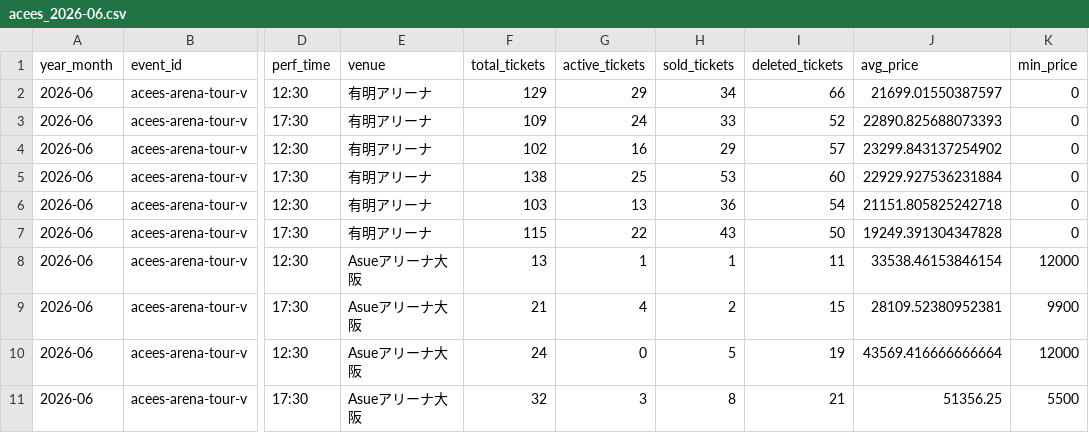
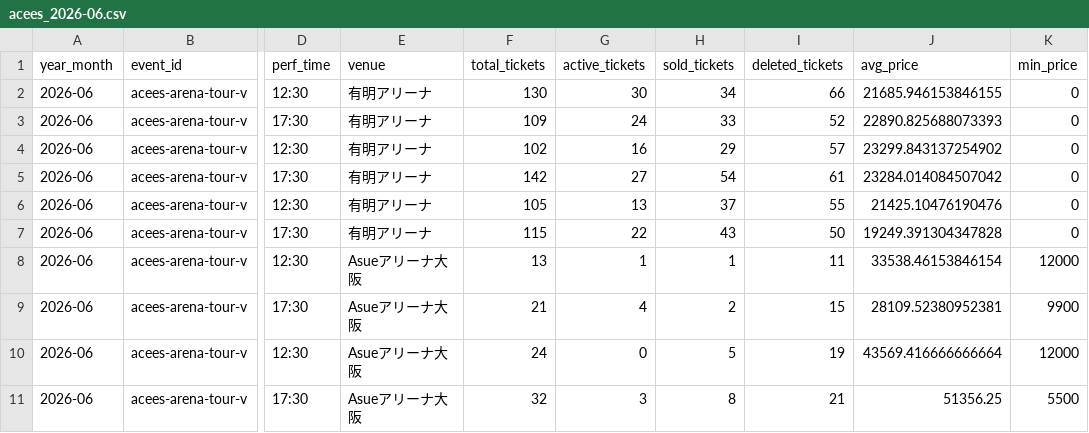
Before and after one commit to hiro8-0215/tiketen_scraping, a CSV file: data/market_snapshot/acees_2026-06.csv, drawn as a sheet; only a part is shown, gaps mark what is left out; the diff names each change by its address in the sheet, - before the commit and + after, or states it on an @@ line.

```diff
--- a/data/market_snapshot/acees_2026-06.csv
+++ b/data/market_snapshot/acees_2026-06.csv
-F2 (total_tickets): 129
+F2 (total_tickets): 130
-G2 (active_tickets): 29
+G2 (active_tickets): 30
-J2 (avg_price): 21699.01550387597
+J2 (avg_price): 21685.946153846155
-F5 (total_tickets): 138
+F5 (total_tickets): 142
-G5 (active_tickets): 25
+G5 (active_tickets): 27
-H5 (sold_tickets): 53
+H5 (sold_tickets): 54
-I5 (deleted_tickets): 60
+I5 (deleted_tickets): 61
-J5 (avg_price): 22929.927536231884
+J5 (avg_price): 23284.014084507042
-F6 (total_tickets): 103
+F6 (total_tickets): 105
-H6 (sold_tickets): 36
+H6 (sold_tickets): 37
-I6 (deleted_tickets): 54
+I6 (deleted_tickets): 55
-J6 (avg_price): 21151.805825242718
+J6 (avg_price): 21425.10476190476
```
Also changed, not shown: data/market_snapshot/ae-group_2026-06.csv, data/market_snapshot/key-to-lit_2026-06.csv, 47 other files.
